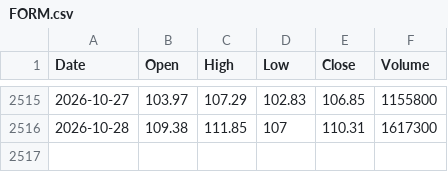
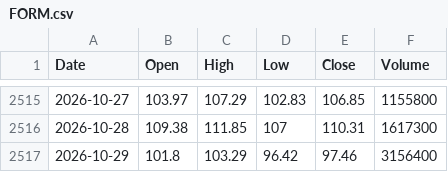
Before and after one commit to anilguzel/iptv-test, a CSV file: daily/yahoo_us/FORM.csv, drawn as a sheet; only a part is shown, gaps mark what is left out; the diff names each change by its address in the sheet, - before the commit and + after, or states it on an @@ line.

```diff
--- a/daily/yahoo_us/FORM.csv
+++ b/daily/yahoo_us/FORM.csv
+row 2517: 2026-10-29 | 101.8 | 103.29 | 96.42 | 97.46 | 3156400
```
Also changed, not shown: daily/yahoo_us/ACMR.csv, daily/yahoo_us/AMBA.csv, 32 other files.
